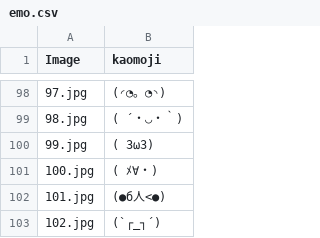
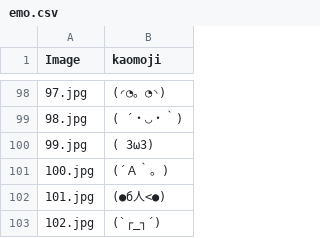
Before and after one commit to Antonio1228/FACE, a CSV file: emo.csv, drawn as a sheet; only a part is shown, gaps mark what is left out; the diff covers the shown part only.

Commit message:
Revert "emo.csv"
This reverts commit 9e2233c681df3271e3113a93edf1c413102b5412.

```diff
--- a/emo.csv
+++ b/emo.csv
@@ -100,3 +100,3 @@ Image,kaomoji
 99.jpg,( 3ω3)
-100.jpg,( ﾒ∀・)
+100.jpg,(´Ａ｀。)
 101.jpg,(●б人<●)
```
Also changed, not shown: 40 removed rows and 8 edited cells elsewhere in this file.
